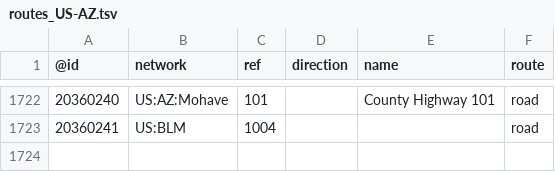
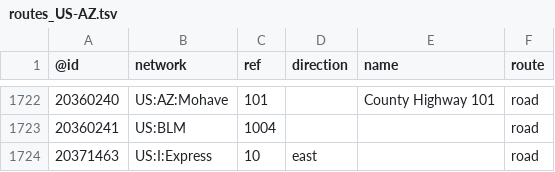
Before and after one commit to nickrsan/osm-us-route-relation-changes, a TSV file: tsv/routes_US-AZ.tsv, drawn as a sheet; only a part is shown, gaps mark what is left out.

```diff
--- a/tsv/routes_US-AZ.tsv
+++ b/tsv/routes_US-AZ.tsv
@@ -1723 +1723,2 @@
 20360241	US:BLM	1004			road
+20371463	US:I:Express	10	east		road
```
Also changed, not shown: tsv/routes_US-MO.tsv, tsv/routes_US-NH.tsv, 1 other file.
